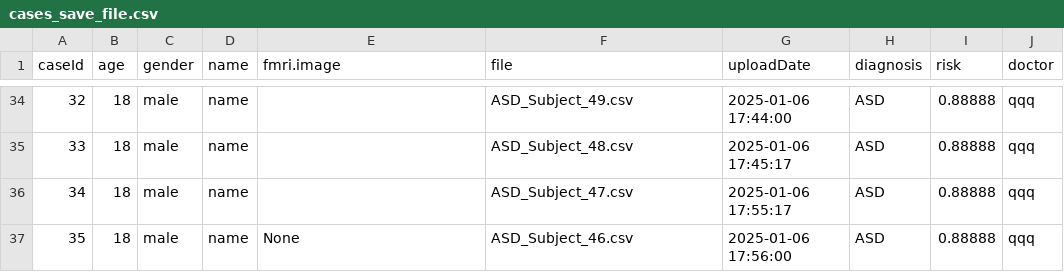
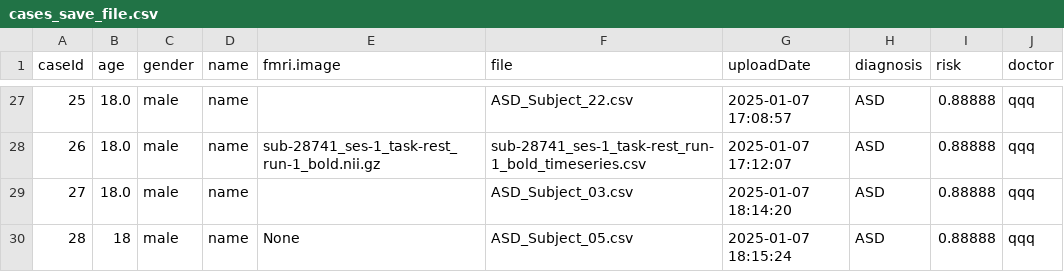
Before and after one commit to kaigegao/asd-website, a CSV file: cases_save_file.csv, drawn as a sheet; only a part is shown, gaps mark what is left out; addresses are those after the commit; the diff covers the shown part only; the diff names each change by its address in the sheet, - before the commit and + after, or states it on an @@ line.

```diff
--- a/cases_save_file.csv
+++ b/cases_save_file.csv
@@ column A (caseId) renumbered from row 6 down @@
-B27:B29 (age): 18
+B27:B29 (age): 18.0
-F27 (file): ASD_Subject_49.csv
+F27 (file): ASD_Subject_22.csv
-G27 (uploadDate): 2025-01-06 17:44:00
+G27 (uploadDate): 2025-01-07 17:08:57
-E28 (fmri.image): (empty)
+E28 (fmri.image): sub-28741_ses-1_task-rest_run-1_bold.nii.gz
-F28 (file): ASD_Subject_48.csv
+F28 (file): sub-28741_ses-1_task-rest_run-1_bold_timeseries.csv
-G28 (uploadDate): 2025-01-06 17:45:17
+G28 (uploadDate): 2025-01-07 17:12:07
-F29 (file): ASD_Subject_47.csv
+F29 (file): ASD_Subject_03.csv
-G29 (uploadDate): 2025-01-06 17:55:17
+G29 (uploadDate): 2025-01-07 18:14:20
-F30 (file): ASD_Subject_46.csv
+F30 (file): ASD_Subject_05.csv
-G30 (uploadDate): 2025-01-06 17:56:00
+G30 (uploadDate): 2025-01-07 18:15:24
```
Also changed, not shown: 1 added row, 8 removed rows and 69 edited cells elsewhere in this file, 3 other files.
